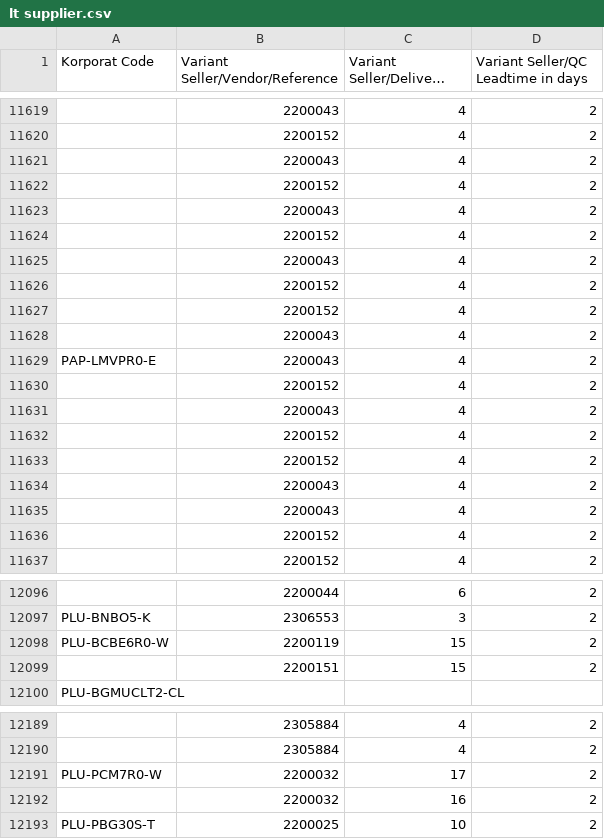
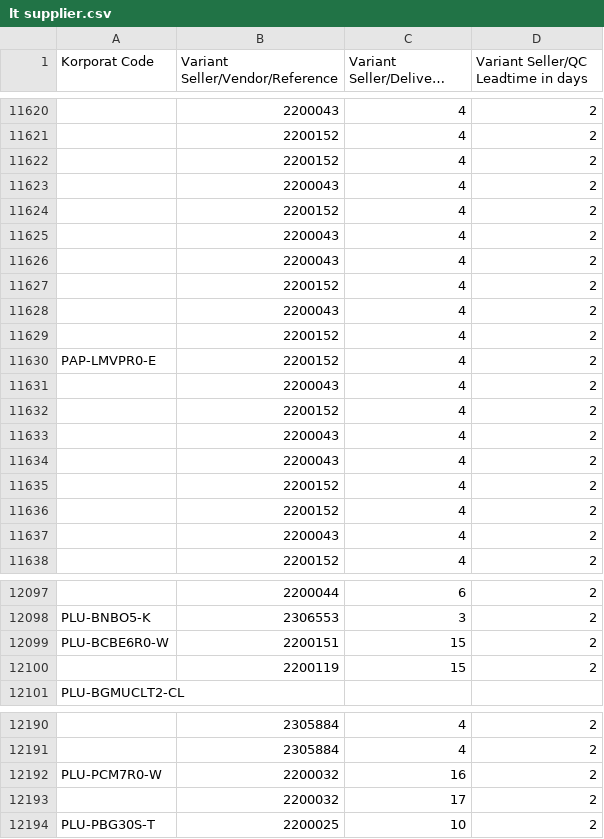
Before and after one commit to adminppl/Files, a CSV file: PARAGON/FM/lt supplier.csv, drawn as a sheet; only a part is shown, gaps mark what is left out; long unchanged cells end in …; the diff covers the shown part only.

```diff
--- a/PARAGON/FM/lt supplier.csv
+++ b/PARAGON/FM/lt supplier.csv
@@ -11620,2 +11621,3 @@
 "","2200152","4","2"
+"","2200152","4","2"
 "","2200043","4","2"
@@ -11623,2 +11625,3 @@
 "","2200043","4","2"
+"","2200043","4","2"
 "","2200152","4","2"
@@ -11626,7 +11629,7 @@
 "","2200152","4","2"
-"","2200152","4","2"
+"PAP-LMVPR0-E","2200152","4","2"
 "","2200043","4","2"
-"PAP-LMVPR0-E","2200043","4","2"
 "","2200152","4","2"
 "","2200043","4","2"
+"","2200043","4","2"
 "","2200152","4","2"
@@ -11634,4 +11637,2 @@
 "","2200043","4","2"
-"","2200043","4","2"
-"","2200152","4","2"
 "","2200152","4","2"
@@ -12097,4 +12098,4 @@
 "PLU-BNBO5-K","2306553","3","2"
-"PLU-BCBE6R0-W","2200119","15","2"
-"","2200151","15","2"
+"PLU-BCBE6R0-W","2200151","15","2"
+"","2200119","15","2"
 "PLU-BGMUCLT2-CL","","",""
@@ -12190,4 +12191,4 @@
 "","2305884","4","2"
-"PLU-PCM7R0-W","2200032","17","2"
-"","2200032","16","2"
+"PLU-PCM7R0-W","2200032","16","2"
+"","2200032","17","2"
 "PLU-PBG30S-T","2200025","10","2"
```
Also changed, not shown: 15 added rows, 13 removed rows, 27 moved rows and 29 edited cells elsewhere in this file, PARAGON/FM/packaging.transition.csv, PARAGON/FM/shelf life.csv.
